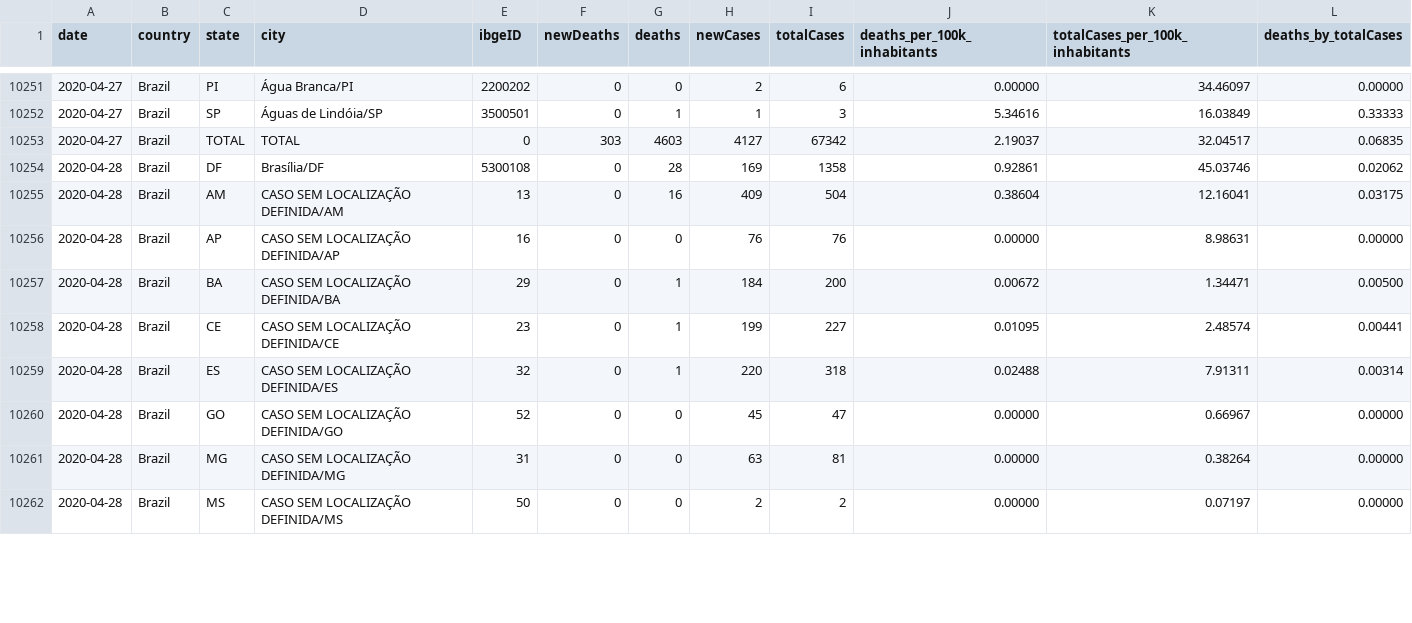
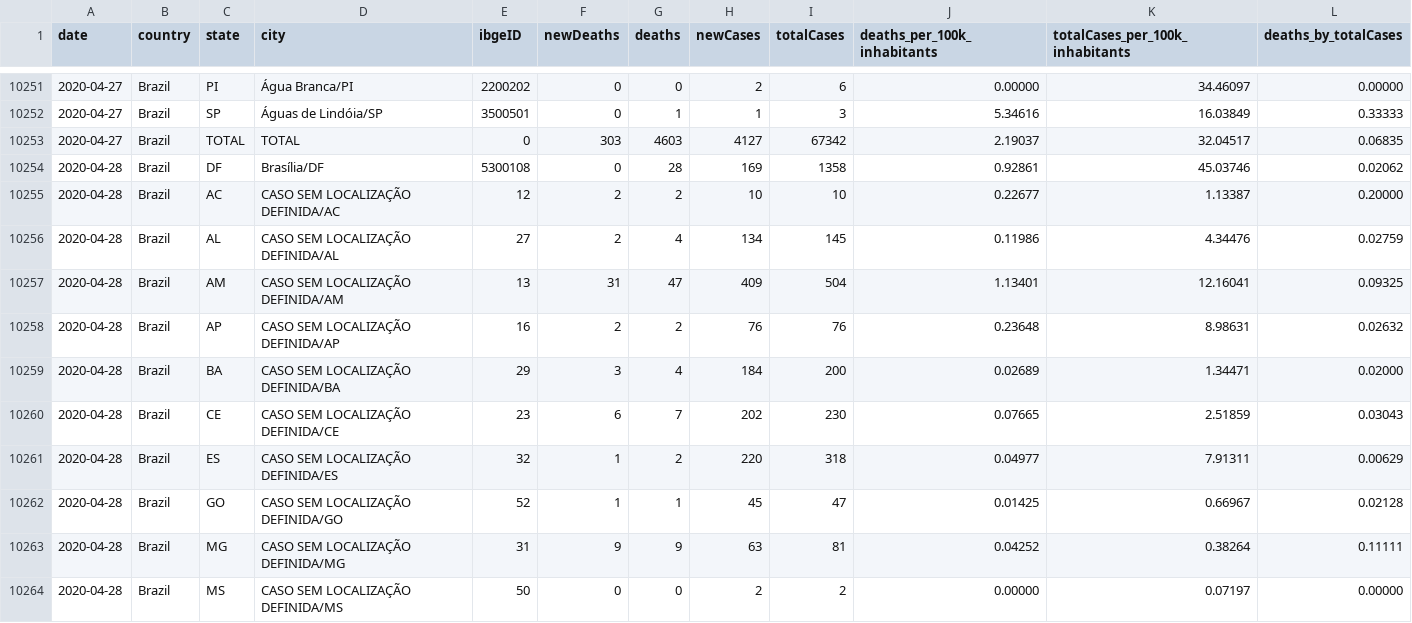
Before and after one commit to vdilego/covid19br, a CSV file: cases-brazil-cities-time_changesOnly.csv, drawn as a sheet; only a part is shown, gaps mark what is left out; the diff covers the shown part only.

```diff
--- a/cases-brazil-cities-time_changesOnly.csv
+++ b/cases-brazil-cities-time_changesOnly.csv
@@ -10254,9 +10254,11 @@ date,country,state,city,ibgeID,newDeaths,deaths,newCases,totalCases,deaths_per_1
 2020-04-28,Brazil,DF,Brasília/DF,5300108,0,28,169,1358,0.92861,45.03746,0.02062
-2020-04-28,Brazil,AM,CASO SEM LOCALIZAÇÃO DEFINIDA/AM,13,0,16,409,504,0.38604,12.16041,0.03175
-2020-04-28,Brazil,AP,CASO SEM LOCALIZAÇÃO DEFINIDA/AP,16,0,0,76,76,0.00000,8.98631,0.00000
-2020-04-28,Brazil,BA,CASO SEM LOCALIZAÇÃO DEFINIDA/BA,29,0,1,184,200,0.00672,1.34471,0.00500
-2020-04-28,Brazil,CE,CASO SEM LOCALIZAÇÃO DEFINIDA/CE,23,0,1,199,227,0.01095,2.48574,0.00441
-2020-04-28,Brazil,ES,CASO SEM LOCALIZAÇÃO DEFINIDA/ES,32,0,1,220,318,0.02488,7.91311,0.00314
-2020-04-28,Brazil,GO,CASO SEM LOCALIZAÇÃO DEFINIDA/GO,52,0,0,45,47,0.00000,0.66967,0.00000
-2020-04-28,Brazil,MG,CASO SEM LOCALIZAÇÃO DEFINIDA/MG,31,0,0,63,81,0.00000,0.38264,0.00000
+2020-04-28,Brazil,AC,CASO SEM LOCALIZAÇÃO DEFINIDA/AC,12,2,2,10,10,0.22677,1.13387,0.20000
+2020-04-28,Brazil,AL,CASO SEM LOCALIZAÇÃO DEFINIDA/AL,27,2,4,134,145,0.11986,4.34476,0.02759
+2020-04-28,Brazil,AM,CASO SEM LOCALIZAÇÃO DEFINIDA/AM,13,31,47,409,504,1.13401,12.16041,0.09325
+2020-04-28,Brazil,AP,CASO SEM LOCALIZAÇÃO DEFINIDA/AP,16,2,2,76,76,0.23648,8.98631,0.02632
+2020-04-28,Brazil,BA,CASO SEM LOCALIZAÇÃO DEFINIDA/BA,29,3,4,184,200,0.02689,1.34471,0.02000
+2020-04-28,Brazil,CE,CASO SEM LOCALIZAÇÃO DEFINIDA/CE,23,6,7,202,230,0.07665,2.51859,0.03043
+2020-04-28,Brazil,ES,CASO SEM LOCALIZAÇÃO DEFINIDA/ES,32,1,2,220,318,0.04977,7.91311,0.00629
+2020-04-28,Brazil,GO,CASO SEM LOCALIZAÇÃO DEFINIDA/GO,52,1,1,45,47,0.01425,0.66967,0.02128
+2020-04-28,Brazil,MG,CASO SEM LOCALIZAÇÃO DEFINIDA/MG,31,9,9,63,81,0.04252,0.38264,0.11111
 2020-04-28,Brazil,MS,CASO SEM LOCALIZAÇÃO DEFINIDA/MS,50,0,0,2,2,0.00000,0.07197,0.00000
```
Also changed, not shown: 6 added rows and 23 edited cells elsewhere in this file, cases-brazil-cities.csv, cases-brazil-states.csv, 4 other files.
